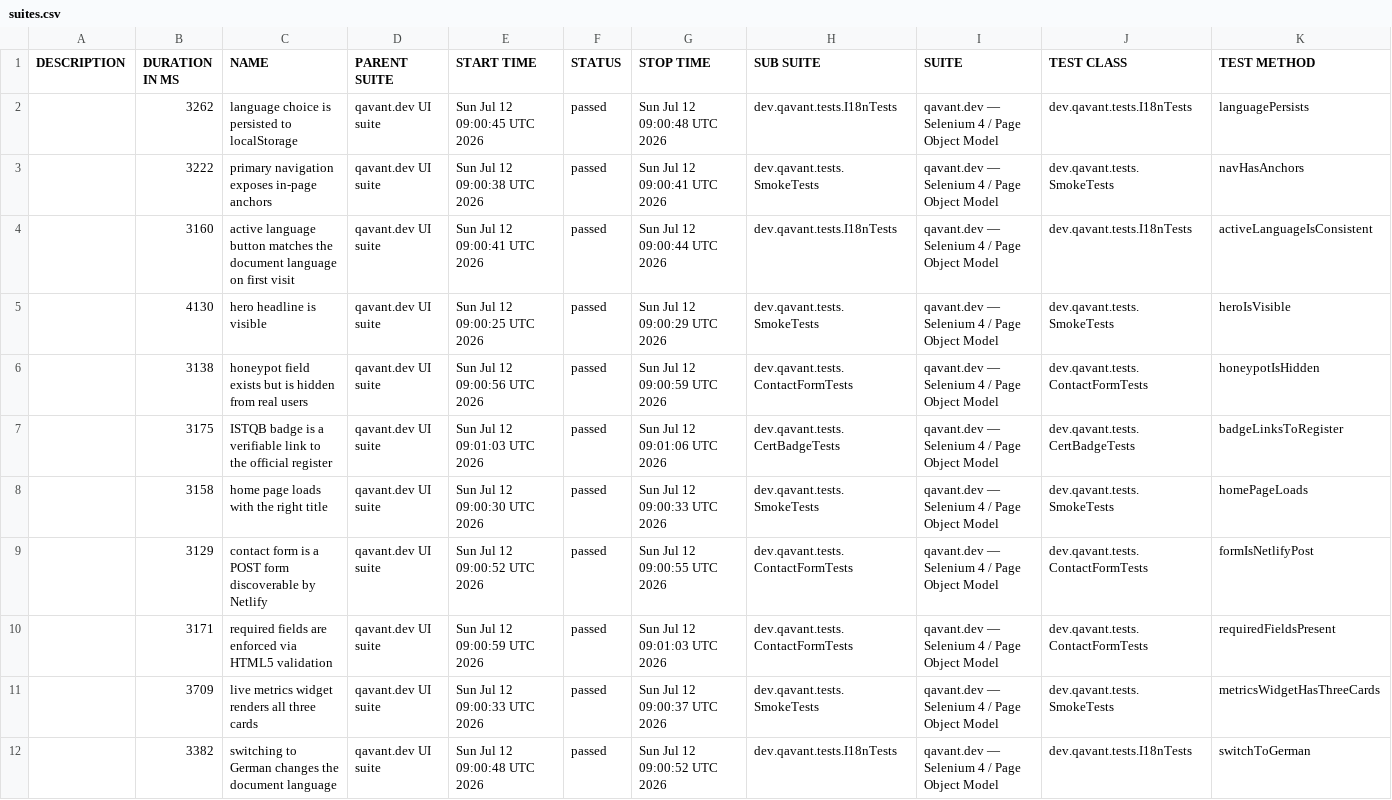
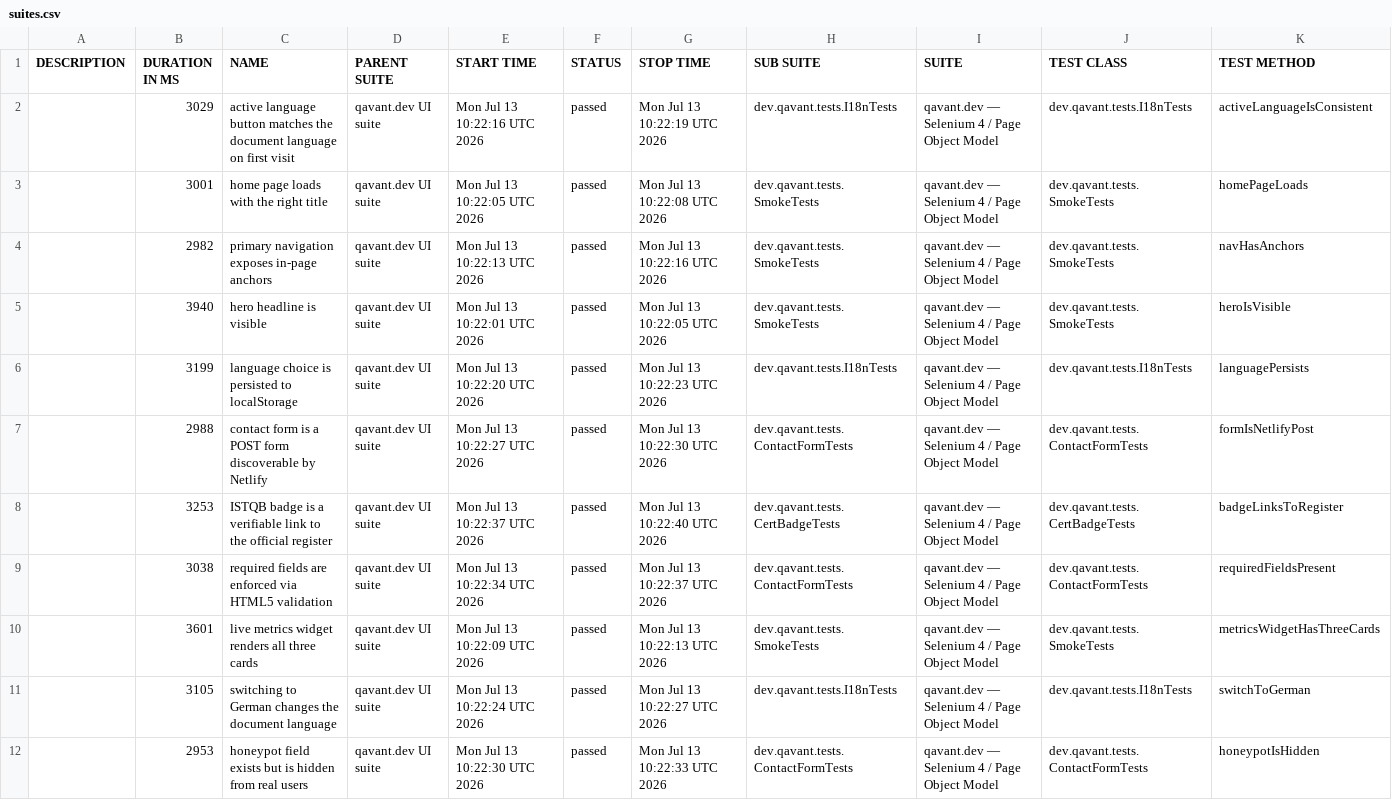
Before and after one commit to peterolah-qa/qavant-selenium, a CSV file: data/suites.csv, drawn as a sheet; removed rows and columns are numbered as before the commit, all else as after; the diff names each change by its address in the sheet, - before the commit and + after, or states it on an @@ line.

```diff
--- a/data/suites.csv
+++ b/data/suites.csv
-B2 (DURATION IN MS): 3262
+B2 (DURATION IN MS): 3029
-C2 (NAME): language choice is persisted to localStorage
+C2 (NAME): active language button matches the document language on first visit
-E2 (START TIME): Sun Jul 12 09:00:45 UTC 2026
+E2 (START TIME): Mon Jul 13 10:22:16 UTC 2026
-G2 (STOP TIME): Sun Jul 12 09:00:48 UTC 2026
+G2 (STOP TIME): Mon Jul 13 10:22:19 UTC 2026
-K2 (TEST METHOD): languagePersists
+K2 (TEST METHOD): activeLanguageIsConsistent
+row 3:  | 3001 | home page loads with the right title | qavant.dev UI suite | Mon Jul 13 10:22:05 UTC 2026 | passed | Mon Jul 13 10:22:08 UTC 2026 | dev.qavant.tests.SmokeTests | qavant.dev — Selenium 4 / Page Object Model | dev.qavant.tests.SmokeTests | homePageLoads
-B4 (DURATION IN MS): 3222
+B4 (DURATION IN MS): 2982
-E4 (START TIME): Sun Jul 12 09:00:38 UTC 2026
+E4 (START TIME): Mon Jul 13 10:22:13 UTC 2026
-G4 (STOP TIME): Sun Jul 12 09:00:41 UTC 2026
+G4 (STOP TIME): Mon Jul 13 10:22:16 UTC 2026
-row 4:  | 3160 | active language button matches the document language on first visit | qavant.dev UI suite | Sun Jul 12 09:00:41 UTC 2026 | passed | Sun Jul 12 09:00:44 UTC 2026 | dev.qavant.tests.I18nTests | qavant.dev — Selenium 4 / Page Object Model | dev.qavant.tests.I18nTests | activeLanguageIsConsistent
-B5 (DURATION IN MS): 4130
+B5 (DURATION IN MS): 3940
-E5 (START TIME): Sun Jul 12 09:00:25 UTC 2026
+E5 (START TIME): Mon Jul 13 10:22:01 UTC 2026
-G5 (STOP TIME): Sun Jul 12 09:00:29 UTC 2026
+G5 (STOP TIME): Mon Jul 13 10:22:05 UTC 2026
+row 6:  | 3199 | language choice is persisted to localStorage | qavant.dev UI suite | Mon Jul 13 10:22:20 UTC 2026 | passed | Mon Jul 13 10:22:23 UTC 2026 | dev.qavant.tests.I18nTests | qavant.dev — Selenium 4 / Page Object Model | dev.qavant.tests.I18nTests | languagePersists
-B7 (DURATION IN MS): 3138
+B7 (DURATION IN MS): 2988
-C7 (NAME): honeypot field exists but is hidden from real users
+C7 (NAME): contact form is a POST form discoverable by Netlify
-E7 (START TIME): Sun Jul 12 09:00:56 UTC 2026
+E7 (START TIME): Mon Jul 13 10:22:27 UTC 2026
-G7 (STOP TIME): Sun Jul 12 09:00:59 UTC 2026
+G7 (STOP TIME): Mon Jul 13 10:22:30 UTC 2026
-K7 (TEST METHOD): honeypotIsHidden
+K7 (TEST METHOD): formIsNetlifyPost
-B8 (DURATION IN MS): 3175
+B8 (DURATION IN MS): 3253
-E8 (START TIME): Sun Jul 12 09:01:03 UTC 2026
+E8 (START TIME): Mon Jul 13 10:22:37 UTC 2026
-G8 (STOP TIME): Sun Jul 12 09:01:06 UTC 2026
+G8 (STOP TIME): Mon Jul 13 10:22:40 UTC 2026
-row 8:  | 3158 | home page loads with the right title | qavant.dev UI suite | Sun Jul 12 09:00:30 UTC 2026 | passed | Sun Jul 12 09:00:33 UTC 2026 | dev.qavant.tests.SmokeTests | qavant.dev — Selenium 4 / Page Object Model | dev.qavant.tests.SmokeTests | homePageLoads
-row 9:  | 3129 | contact form is a POST form discoverable by Netlify | qavant.dev UI suite | Sun Jul 12 09:00:52 UTC 2026 | passed | Sun Jul 12 09:00:55 UTC 2026 | dev.qavant.tests.ContactFormTests | qavant.dev — Selenium 4 / Page Object Model | dev.qavant.tests.ContactFormTests | formIsNetlifyPost
-B9 (DURATION IN MS): 3171
+B9 (DURATION IN MS): 3038
-E9 (START TIME): Sun Jul 12 09:00:59 UTC 2026
+E9 (START TIME): Mon Jul 13 10:22:34 UTC 2026
-G9 (STOP TIME): Sun Jul 12 09:01:03 UTC 2026
+G9 (STOP TIME): Mon Jul 13 10:22:37 UTC 2026
-B10 (DURATION IN MS): 3709
+B10 (DURATION IN MS): 3601
-E10 (START TIME): Sun Jul 12 09:00:33 UTC 2026
+E10 (START TIME): Mon Jul 13 10:22:09 UTC 2026
-G10 (STOP TIME): Sun Jul 12 09:00:37 UTC 2026
+G10 (STOP TIME): Mon Jul 13 10:22:13 UTC 2026
-B11 (DURATION IN MS): 3382
+B11 (DURATION IN MS): 3105
-E11 (START TIME): Sun Jul 12 09:00:48 UTC 2026
+E11 (START TIME): Mon Jul 13 10:22:24 UTC 2026
-G11 (STOP TIME): Sun Jul 12 09:00:52 UTC 2026
+G11 (STOP TIME): Mon Jul 13 10:22:27 UTC 2026
+row 12:  | 2953 | honeypot field exists but is hidden from real users | qavant.dev UI suite | Mon Jul 13 10:22:30 UTC 2026 | passed | Mon Jul 13 10:22:33 UTC 2026 | dev.qavant.tests.ContactFormTests | qavant.dev — Selenium 4 / Page Object Model | dev.qavant.tests.ContactFormTests | honeypotIsHidden
```
Also changed, not shown: 36 other files.
